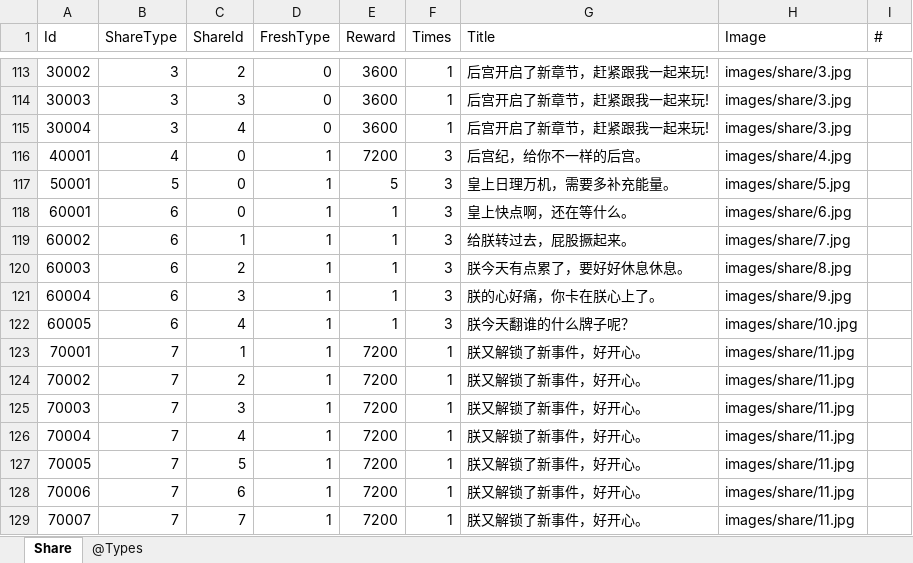
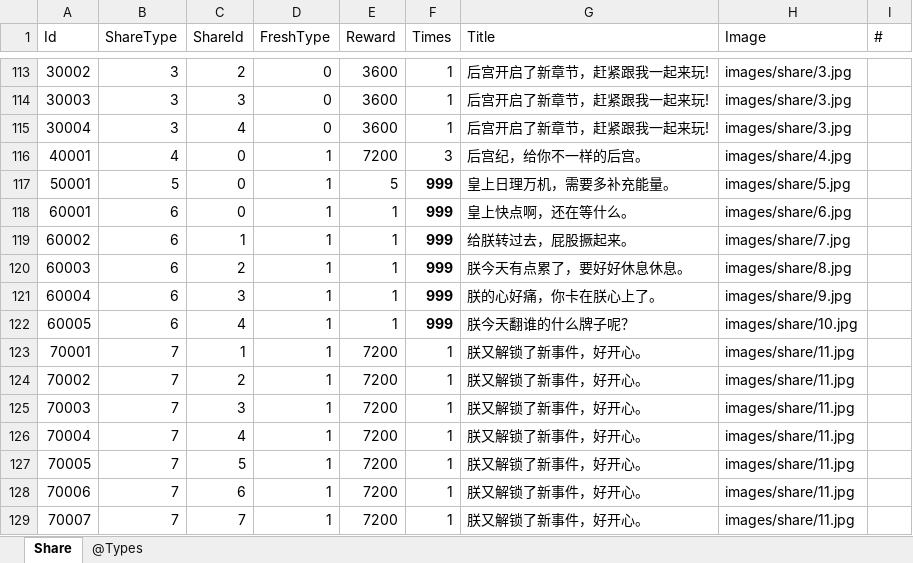
Before and after one commit to gaozhengshuang/familyfight, an Excel workbook: docs/excel/Share.xlsx, sheet Share, drawn as a sheet; only a part is shown, gaps mark what is left out; values as stored, in another font and other column widths than the file's, no borders; the diff names each change by its address in the sheet, - before the commit and + after, or states it on an @@ line.

Commit message:
表提交

```diff
--- a/docs/excel/Share.xlsx (sheet Share)
+++ b/docs/excel/Share.xlsx (sheet Share)
-F117:F122 (Times): 3
+F117:F122 (Times): 999
-F117:F122 bold: off
+F117:F122 bold: on
```
